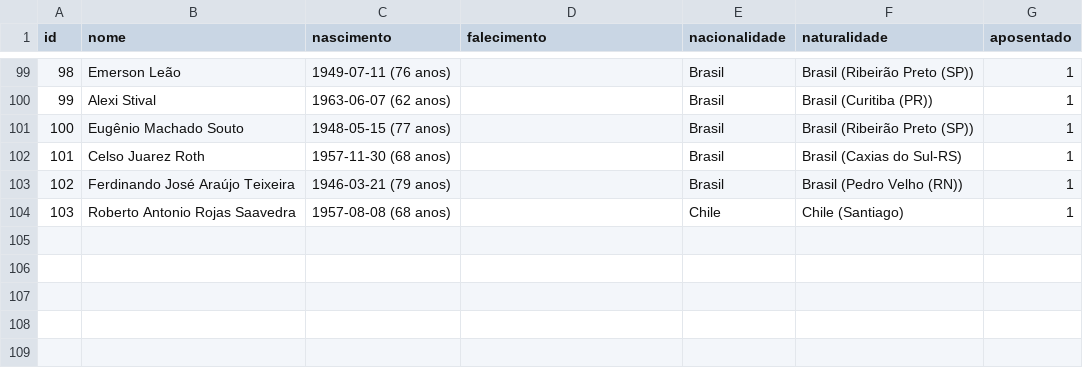
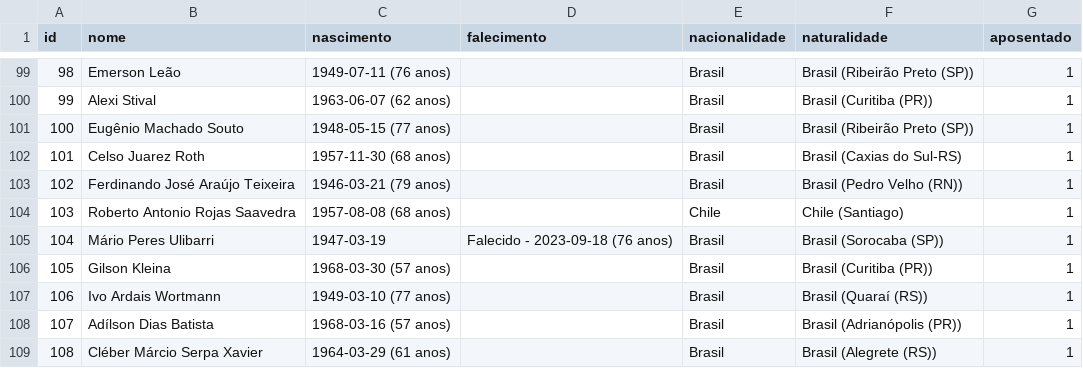
Before and after one commit to shinzatokazuya/kamusari, a CSV file: novo_bd1971_robusto/output_csvs/treinadores.csv, drawn as a sheet; only a part is shown, gaps mark what is left out.

```diff
--- a/novo_bd1971_robusto/output_csvs/treinadores.csv
+++ b/novo_bd1971_robusto/output_csvs/treinadores.csv
@@ -104 +104,6 @@ id,nome,nascimento,falecimento,nacionalidade,naturalidade,aposentado
 103,Roberto Antonio Rojas Saavedra,1957-08-08 (68 anos),,Chile,Chile (Santiago),1
+104,Mário Peres Ulibarri,1947-03-19,Falecido - 2023-09-18 (76 anos),Brasil,Brasil (Sorocaba (SP)),1
+105,Gilson Kleina,1968-03-30 (57 anos),,Brasil,Brasil (Curitiba (PR)),1
+106,Ivo Ardais Wortmann,1949-03-10 (77 anos),,Brasil,Brasil (Quaraí (RS)),1
+107,Adílson Dias Batista,1968-03-16 (57 anos),,Brasil,Brasil (Adrianópolis (PR)),1
+108,Cléber Márcio Serpa Xavier,1964-03-29 (61 anos),,Brasil,Brasil (Alegrete (RS)),1
```
Also changed, not shown: novo_bd1971_robusto/output_csvs/arbitros_em_partida.csv, novo_bd1971_robusto/output_csvs/estadios.csv, 6 other files.
